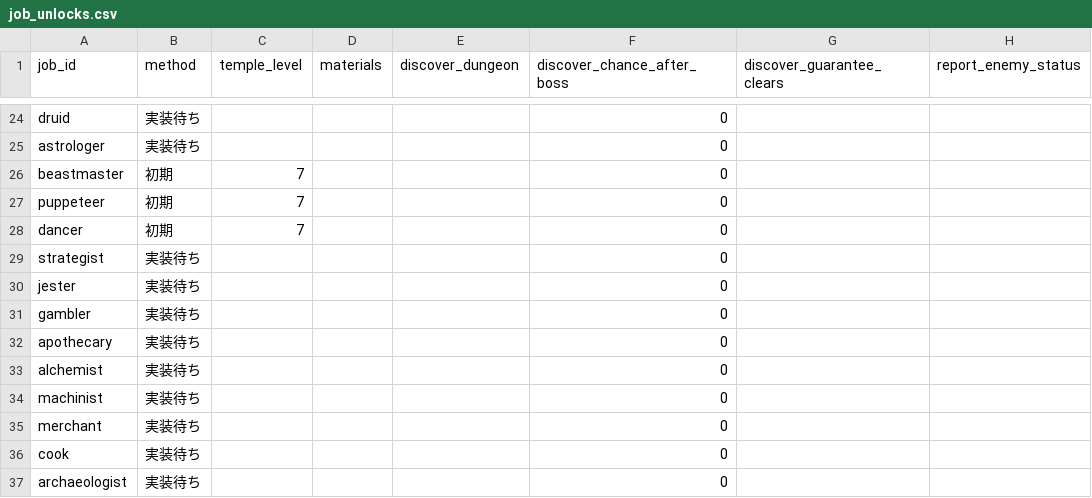
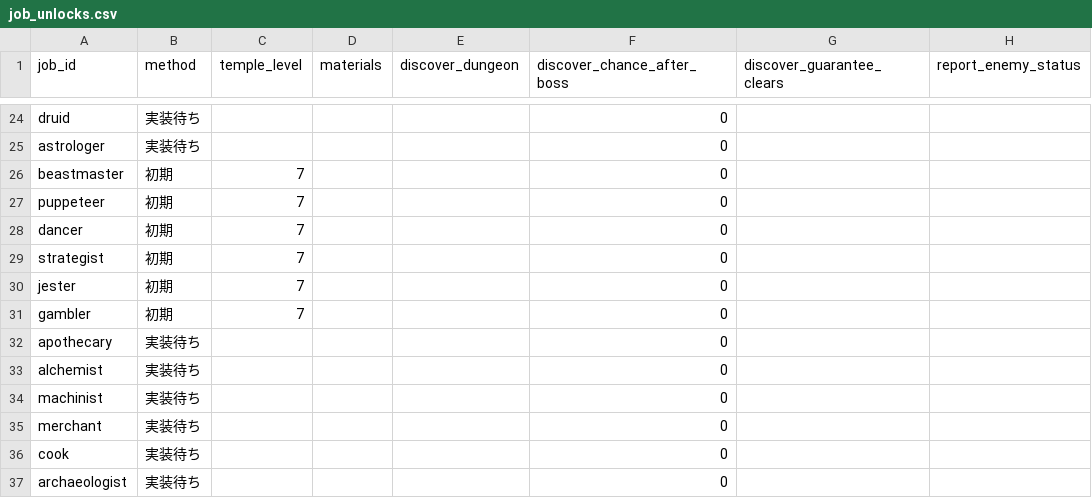
Before and after one commit to MTE317/english-quest, a CSV file: data/job_unlocks.csv, drawn as a sheet; only a part is shown, gaps mark what is left out.

```diff
--- a/data/job_unlocks.csv
+++ b/data/job_unlocks.csv
@@ -28,5 +28,5 @@ puppeteer,初期,7,,,0,,
 dancer,初期,7,,,0,,
-strategist,実装待ち,,,,0,,
-jester,実装待ち,,,,0,,
-gambler,実装待ち,,,,0,,
+strategist,初期,7,,,0,,
+jester,初期,7,,,0,,
+gambler,初期,7,,,0,,
 apothecary,実装待ち,,,,0,,
```
Also changed, not shown: data/job_mastery.csv, data/jobs_mid.csv, 18 other files.
